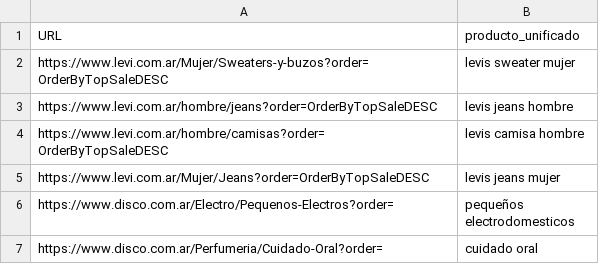
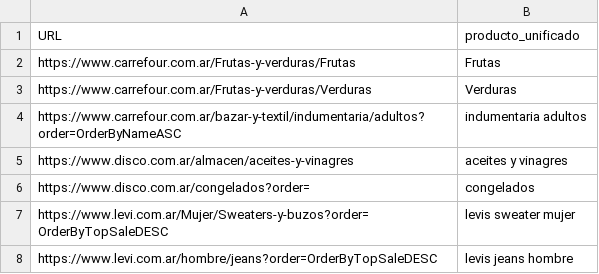
Before and after one commit to ngentile92/scraper_precio, a CSV file: url_productos.csv, drawn as a sheet; only a part is shown; the shorter side is filled out with more unchanged rows; the diff names each change by its address in the sheet, - before the commit and + after, or states it on an @@ line.

```diff
--- a/url_productos.csv
+++ b/url_productos.csv
+row 2: https://www.carrefour.com.ar/Frutas-y-verduras/Frutas | Frutas
+row 3: https://www.carrefour.com.ar/Frutas-y-verduras/Verduras | Verduras
+row 4: https://www.carrefour.com.ar/bazar-y-textil/indumentaria/adultos?order=OrderByNameASC | indumentaria adultos
+row 5: https://www.disco.com.ar/almacen/aceites-y-vinagres | aceites y vinagres
+row 6: https://www.disco.com.ar/congelados?order= | congelados
```
Also changed, not shown: producto_categorias.csv, 10 other files.
